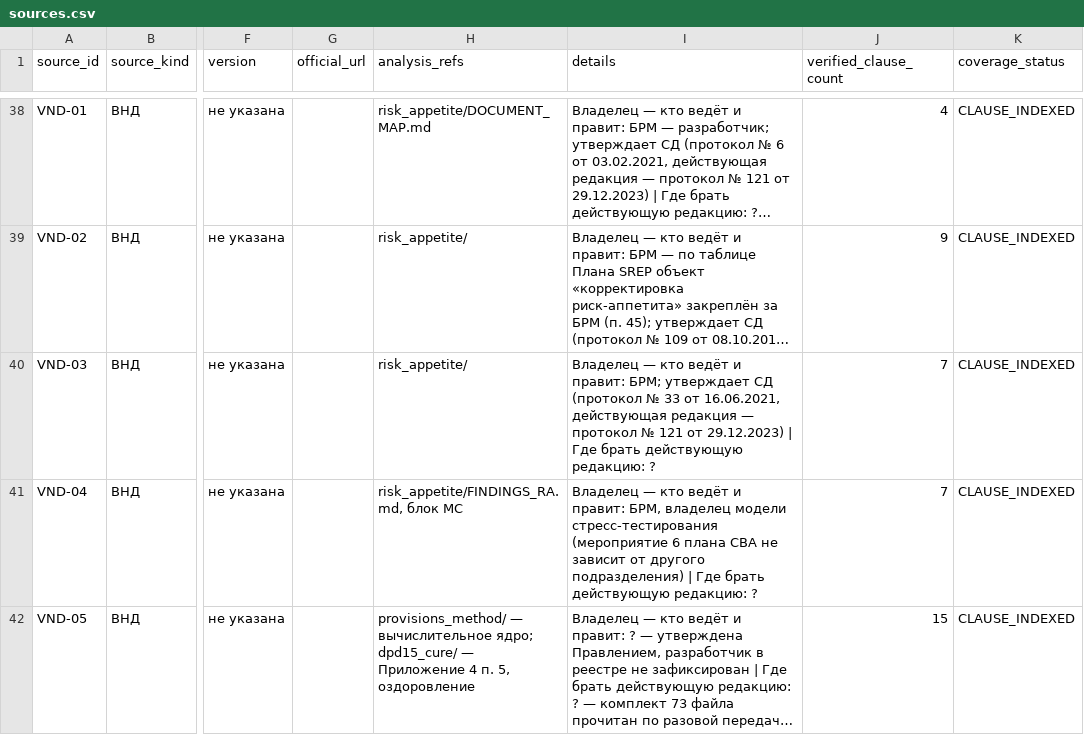
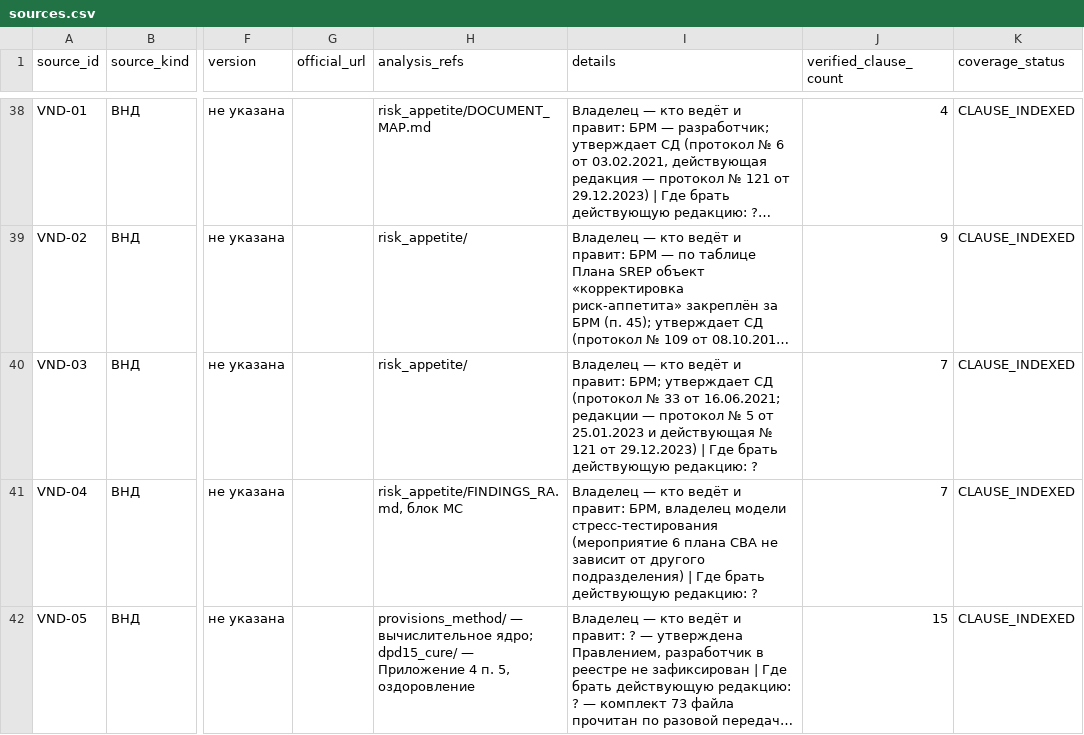
Before and after one commit to zakcination/cred_risk, a CSV file: docs/analysis/npa_registry/catalog/sources.csv, drawn as a sheet; only a part is shown, gaps mark what is left out; long unchanged cells end in …; the diff names each change by its address in the sheet, - before the commit and + after, or states it on an @@ line.

```diff
--- a/docs/analysis/npa_registry/catalog/sources.csv
+++ b/docs/analysis/npa_registry/catalog/sources.csv
-I40 (details): …33 от 16.06.2021, действующая редакция — протокол № 121…
+I40 (details): …33 от 16.06.2021; редакции — протокол № 5 от 25.01.2023 и действующая № 121…
```
Also changed, not shown: 1 other file.
